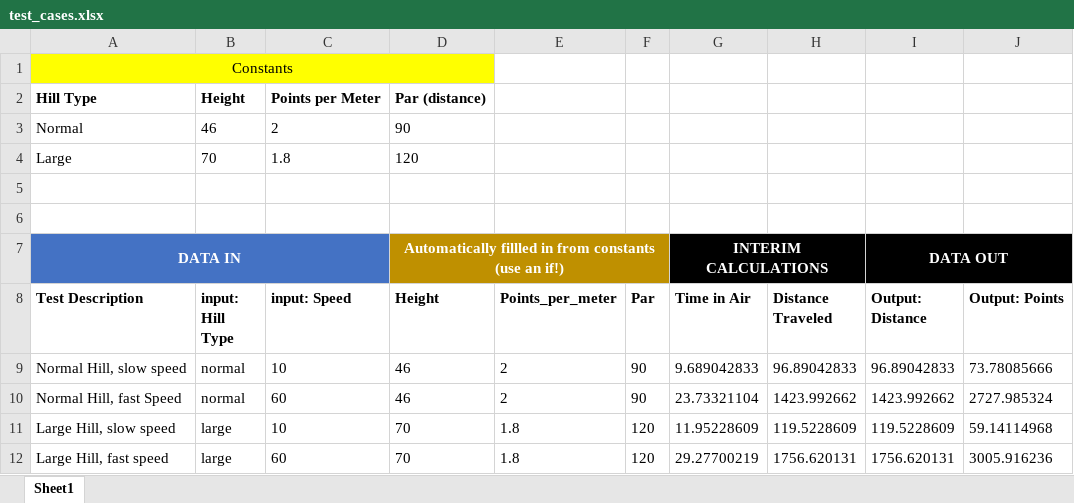
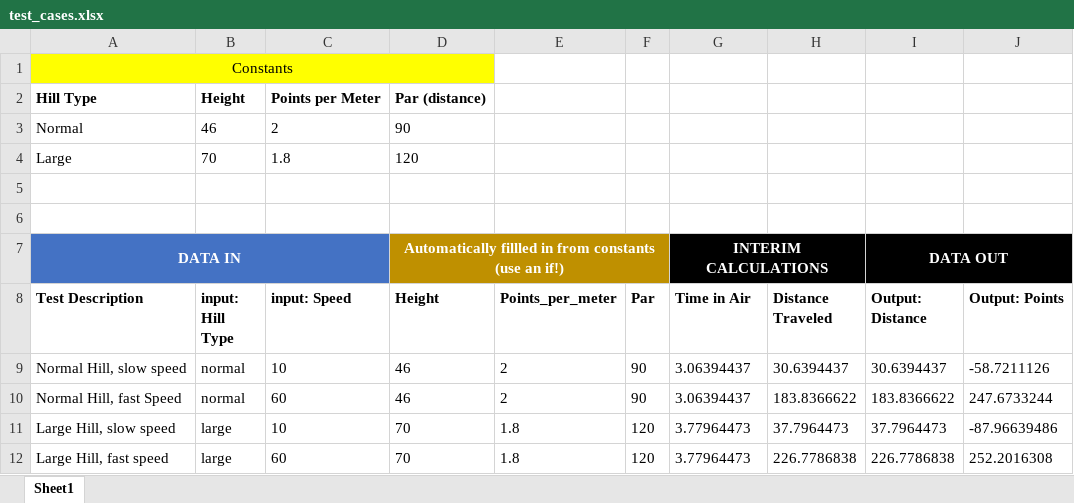
Before and after one commit to yzjedu/cs151-sky-theresa_paige_lab3, an Excel workbook: test_cases.xlsx, sheet Sheet1, drawn as a sheet; values as stored, in another font and other column widths than the file's, no borders; the diff names each change by its address in the sheet, - before the commit and + after, or states it on an @@ line.

```diff
--- a/test_cases.xlsx (sheet Sheet1)
+++ b/test_cases.xlsx (sheet Sheet1)
-G9 (Time in Air): 9.689042833
+G9 (Time in Air): 3.06394437
-H9 (Distance Traveled): 96.89042833
+H9 (Distance Traveled): 30.6394437
-I9 (Output: Distance): 96.89042833
+I9 (Output: Distance): 30.6394437
-J9 (Output: Points): 73.78085666
+J9 (Output: Points): -58.7211126
-G10 (Time in Air): 23.73321104
+G10 (Time in Air): 3.06394437
-H10 (Distance Traveled): 1423.992662
+H10 (Distance Traveled): 183.8366622
-I10 (Output: Distance): 1423.992662
+I10 (Output: Distance): 183.8366622
-J10 (Output: Points): 2727.985324
+J10 (Output: Points): 247.6733244
-G11 (Time in Air): 11.95228609
+G11 (Time in Air): 3.77964473
-H11 (Distance Traveled): 119.5228609
+H11 (Distance Traveled): 37.7964473
-I11 (Output: Distance): 119.5228609
+I11 (Output: Distance): 37.7964473
-J11 (Output: Points): 59.14114968
+J11 (Output: Points): -87.96639486
-G12 (Time in Air): 29.27700219
+G12 (Time in Air): 3.77964473
-H12 (Distance Traveled): 1756.620131
+H12 (Distance Traveled): 226.7786838
-I12 (Output: Distance): 1756.620131
+I12 (Output: Distance): 226.7786838
-J12 (Output: Points): 3005.916236
+J12 (Output: Points): 252.2016308
```
Also changed, not shown: 1 other file.
